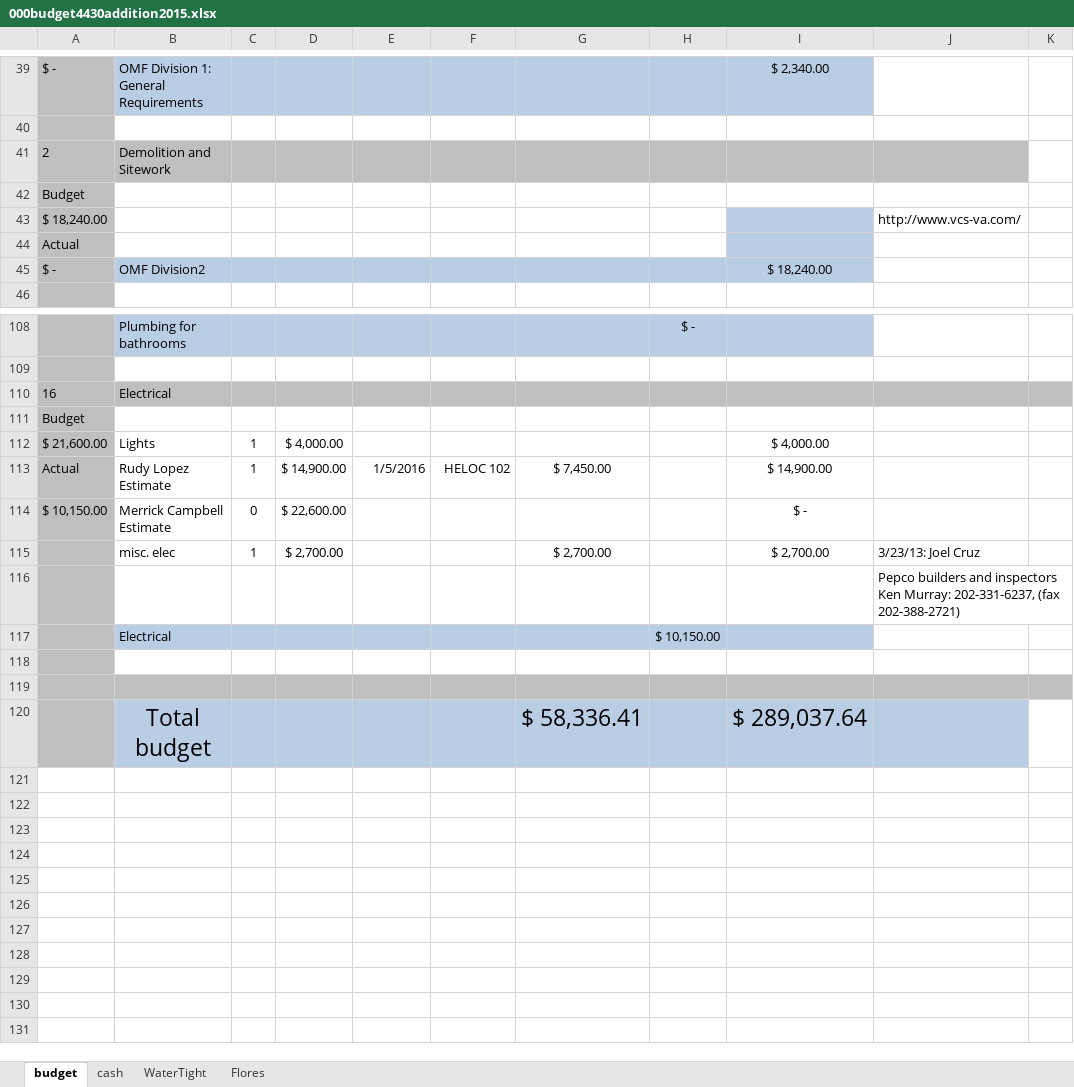
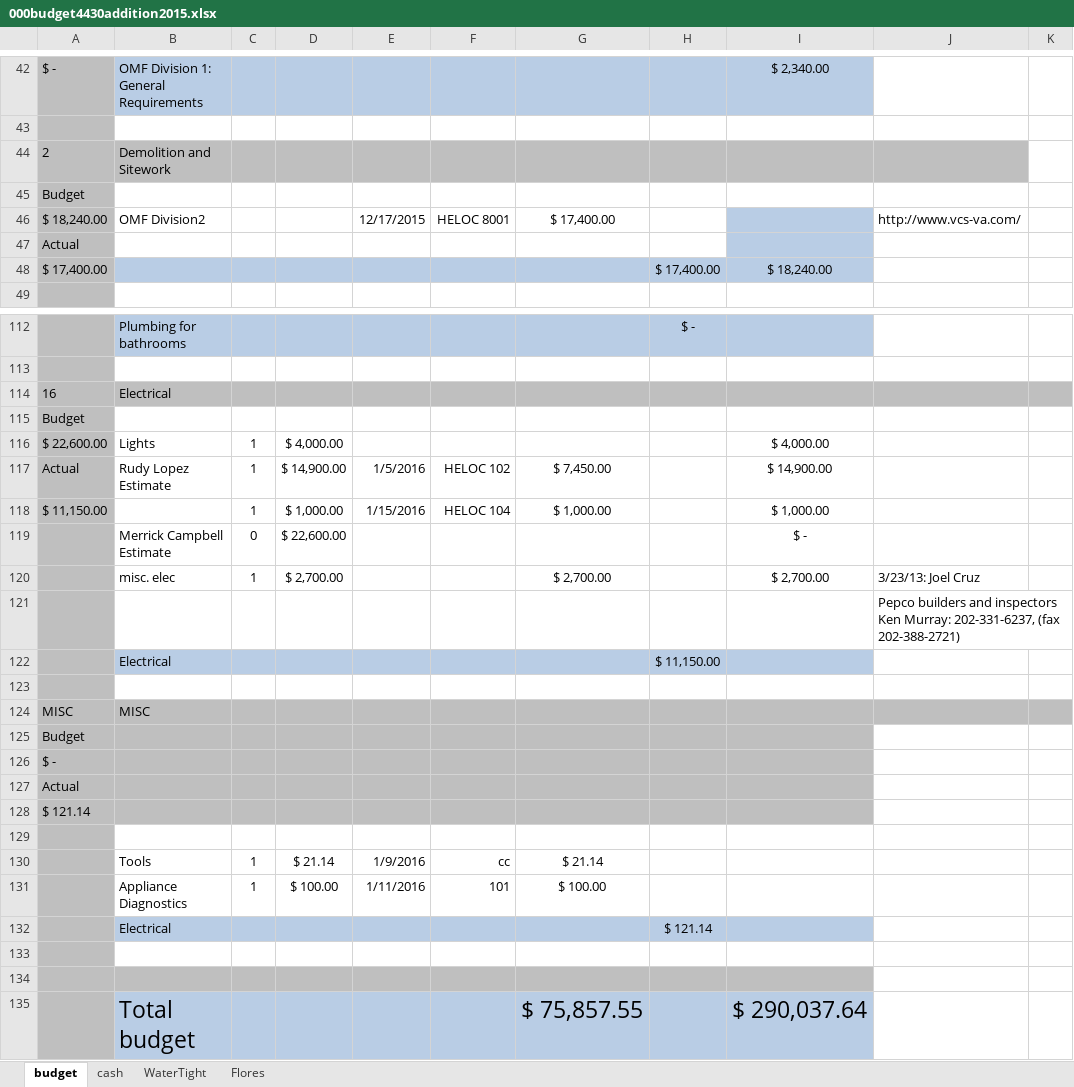
Before and after one commit to digideskio/brandon-gallas.github.io, an Excel workbook: 000house/20140216 Porch and Master Bath/000budget4430addition2015.xlsx, sheet budget, drawn as a sheet; only a part is shown, gaps mark what is left out; values as stored, in another font and other column widths than the file's, no borders; removed rows and columns are numbered as before the commit, all else as after; the diff covers the shown part only; the diff names each change by its address in the sheet, - before the commit and + after, or states it on an @@ line.

Commit message:
Update construction budget Archive construction invoice, new boiler user manual, and electrical permit

```diff
--- a/000house/20140216 Porch and Master Bath/000budget4430addition2015.xlsx (sheet budget)
+++ b/000house/20140216 Porch and Master Bath/000budget4430addition2015.xlsx (sheet budget)
-B46: (empty)
+B46: OMF Division2
-E46: (empty)
+E46: 12/17/2015
-F46: (empty)
+F46: HELOC 8001
-G46: (empty)
+G46: $ 17,400.00
-row 45: $ - | OMF Division2 |  |  |  |  |  |  | $ 18,240.00
+row 48: $ 17,400.00 |  |  |  |  |  |  | $ 17,400.00 | $ 18,240.00
-A116: $ 21,600.00
+A116: $ 22,600.00
+row 118: $ 11,150.00 |  | 1 | $ 1,000.00 | 1/15/2016 | HELOC 104 | $ 1,000.00 |  | $ 1,000.00
-A119: $ 10,150.00
+A119: (empty)
+row 122:  | Electrical |  |  |  |  |  | $ 11,150.00
-row 123:  | Electrical |  |  |  |  |  | $ 10,150.00
+row 123: (empty)
-B123:I123 fill: #B9CDE5
+B123:I123 fill: none
+row 124: MISC | MISC
+row 125: Budget
+row 126: $ -
+row 127: Actual
+row 128: $ 121.14
+row 129: (empty)
+row 130:  | Tools | 1 | $ 21.14 | 1/9/2016 | cc | $ 21.14
+row 131:  | Appliance Diagnostics | 1 | $ 100.00 | 1/11/2016 | 101 | $ 100.00
+row 132:  | Electrical |  |  |  |  |  | $ 121.14
-J134:K134 fill: #BFBFBF
+J134:K134 fill: none
-row 120:  | Total budget |  |  |  |  | $ 58,336.41 |  | $ 289,037.64
+row 135:  | Total budget |  |  |  |  | $ 75,857.55 |  | $ 290,037.64
```
Also changed, not shown: 6 added rows, 2 removed rows, 10 edited cells and cell formats elsewhere in this sheet, formulas that keep their value, 3 other files.
